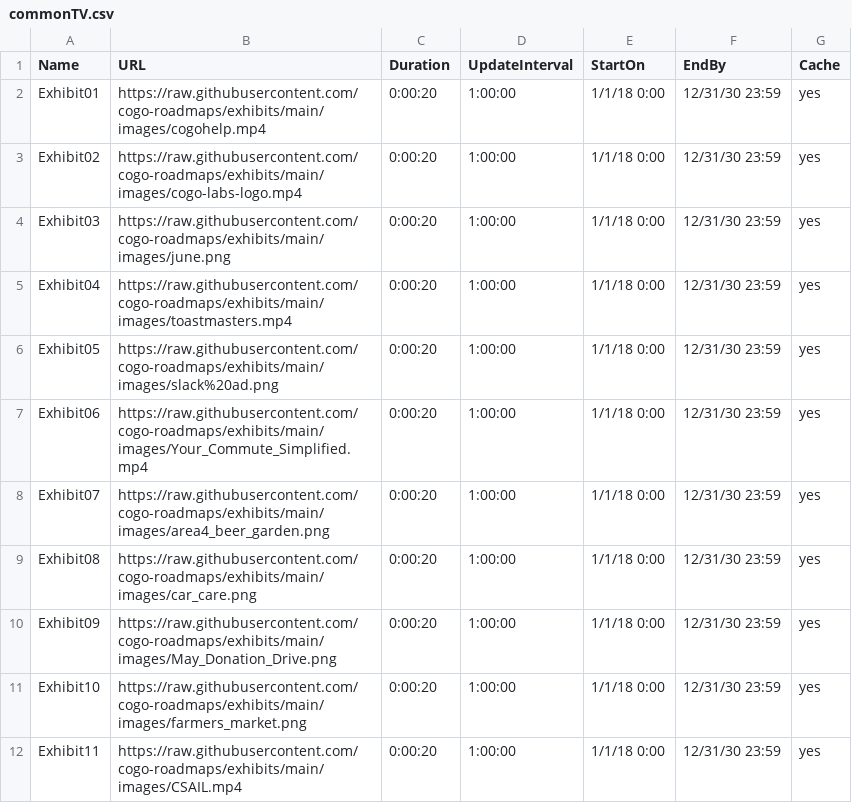
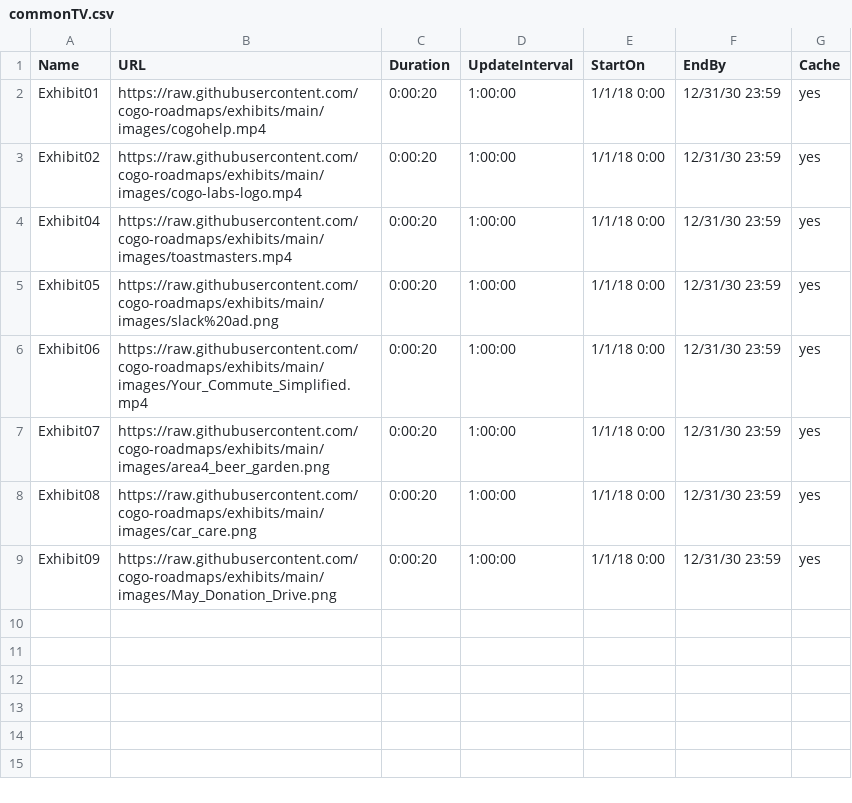
Before and after one commit to cogo-roadmaps/exhibits, a CSV file: csv/commonTV.csv, drawn as a sheet; the diff names each change by its address in the sheet, - before the commit and + after, or states it on an @@ line.

Commit message:
Update commonTV.csv

```diff
--- a/csv/commonTV.csv
+++ b/csv/commonTV.csv
-row 4: Exhibit03 | https://raw.githubusercontent.com/cogo-roadmaps/exhibits/main/images/june.png | 0:00:20 | 1:00:00 | 1/1/18 0:00 | 12/31/30 23:59 | yes
-row 11: Exhibit10 | https://raw.githubusercontent.com/cogo-roadmaps/exhibits/main/images/farmers_market.png | 0:00:20 | 1:00:00 | 1/1/18 0:00 | 12/31/30 23:59 | yes
-row 12: Exhibit11 | https://raw.githubusercontent.com/cogo-roadmaps/exhibits/main/images/CSAIL.mp4 | 0:00:20 | 1:00:00 | 1/1/18 0:00 | 12/31/30 23:59 | yes
```
